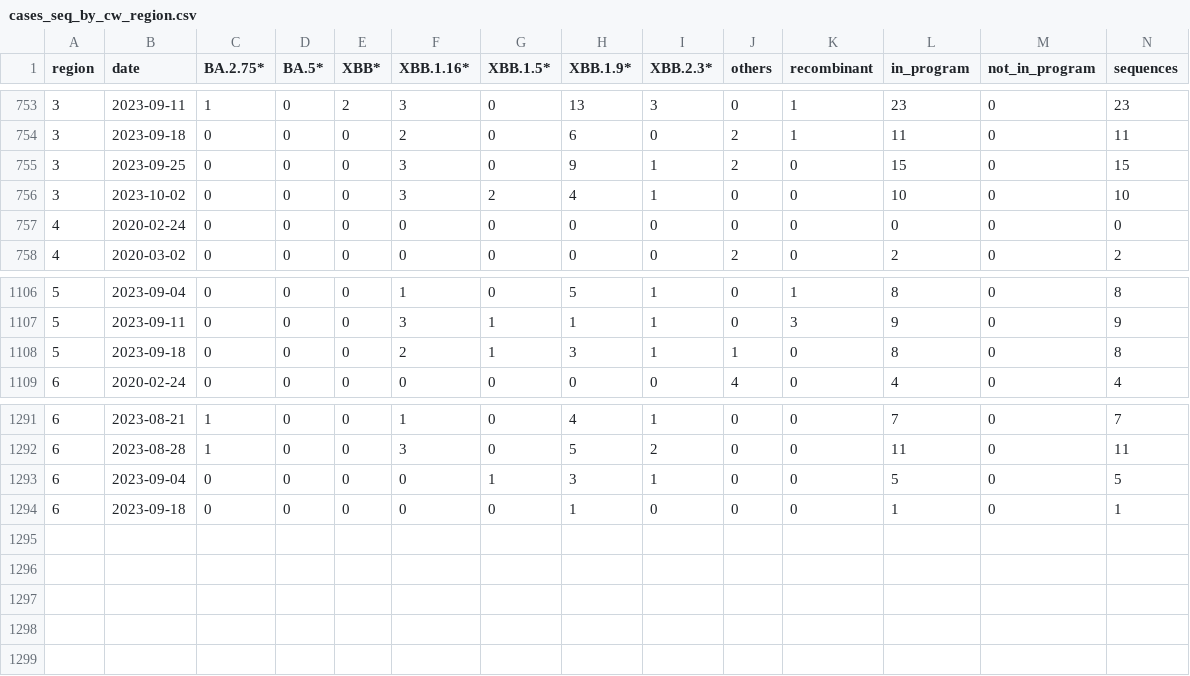
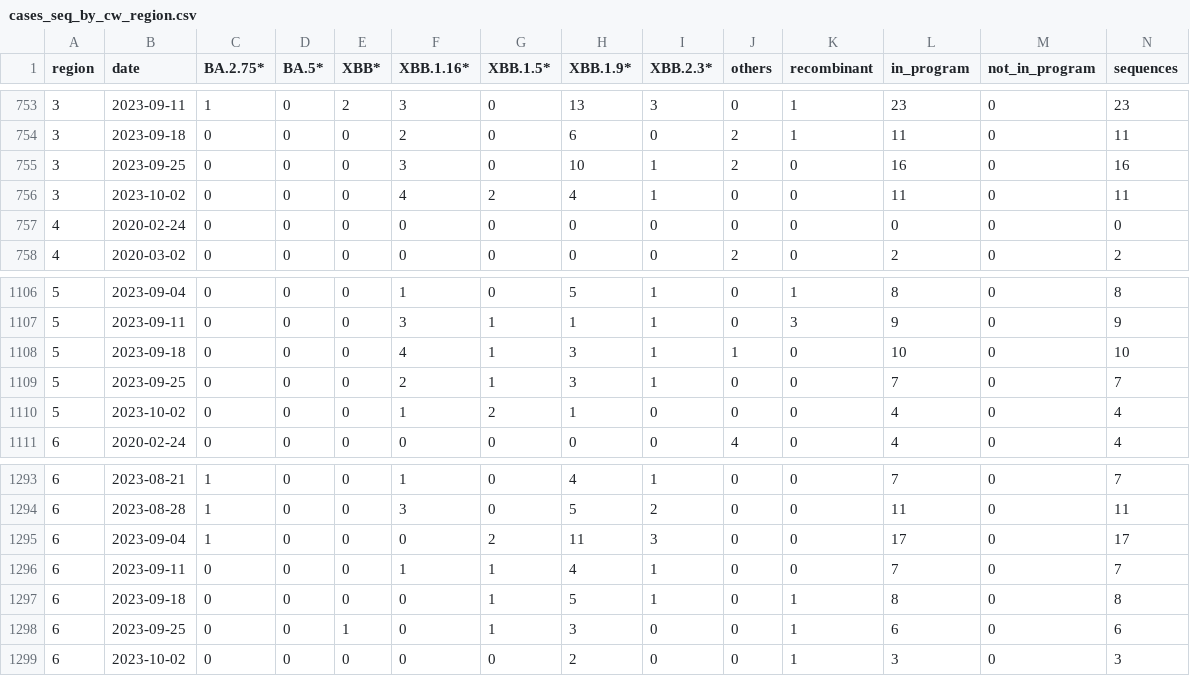
Before and after one commit to CovSeqCH/SequencingStats_and_Variants, a CSV file: data/cases_seq_by_cw_region.csv, drawn as a sheet; only a part is shown, gaps mark what is left out; addresses are those after the commit; rows hold the shown columns only; the diff covers the shown part only; the diff names each change by its address in the sheet, - before the commit and + after, or states it on an @@ line.

```diff
--- a/data/cases_seq_by_cw_region.csv
+++ b/data/cases_seq_by_cw_region.csv
-H755 (XBB.1.9*): 9
+H755 (XBB.1.9*): 10
-L755 (in_program): 15
+L755 (in_program): 16
-N755 (sequences): 15
+N755 (sequences): 16
-F756 (XBB.1.16*): 3
+F756 (XBB.1.16*): 4
-L756 (in_program): 10
+L756 (in_program): 11
-N756 (sequences): 10
+N756 (sequences): 11
-F1108 (XBB.1.16*): 2
+F1108 (XBB.1.16*): 4
-L1108 (in_program): 8
+L1108 (in_program): 10
-N1108 (sequences): 8
+N1108 (sequences): 10
+row 1109: 5 | 2023-09-25 | 0 | 0 | 0 | 2 | 1 | 3 | 1 | 0 | 0 | 7 | 0 | 7
+row 1110: 5 | 2023-10-02 | 0 | 0 | 0 | 1 | 2 | 1 | 0 | 0 | 0 | 4 | 0 | 4
-C1295 (BA.2.75*): 0
+C1295 (BA.2.75*): 1
-G1295 (XBB.1.5*): 1
+G1295 (XBB.1.5*): 2
-H1295 (XBB.1.9*): 3
+H1295 (XBB.1.9*): 11
-I1295 (XBB.2.3*): 1
+I1295 (XBB.2.3*): 3
-L1295 (in_program): 5
+L1295 (in_program): 17
-N1295 (sequences): 5
+N1295 (sequences): 17
+row 1296: 6 | 2023-09-11 | 0 | 0 | 0 | 1 | 1 | 4 | 1 | 0 | 0 | 7 | 0 | 7
-G1297 (XBB.1.5*): 0
+G1297 (XBB.1.5*): 1
-H1297 (XBB.1.9*): 1
+H1297 (XBB.1.9*): 5
-I1297 (XBB.2.3*): 0
+I1297 (XBB.2.3*): 1
-K1297 (recombinant): 0
+K1297 (recombinant): 1
-L1297 (in_program): 1
+L1297 (in_program): 8
-N1297 (sequences): 1
+N1297 (sequences): 8
+row 1298: 6 | 2023-09-25 | 0 | 0 | 1 | 0 | 1 | 3 | 0 | 0 | 1 | 6 | 0 | 6
+row 1299: 6 | 2023-10-02 | 0 | 0 | 0 | 0 | 0 | 2 | 0 | 0 | 1 | 3 | 0 | 3
```
Also changed, not shown: 57 edited cells elsewhere in this file, data/mutation_counts.csv, data/recent_common_variants_by_week.csv, 12 other files.
